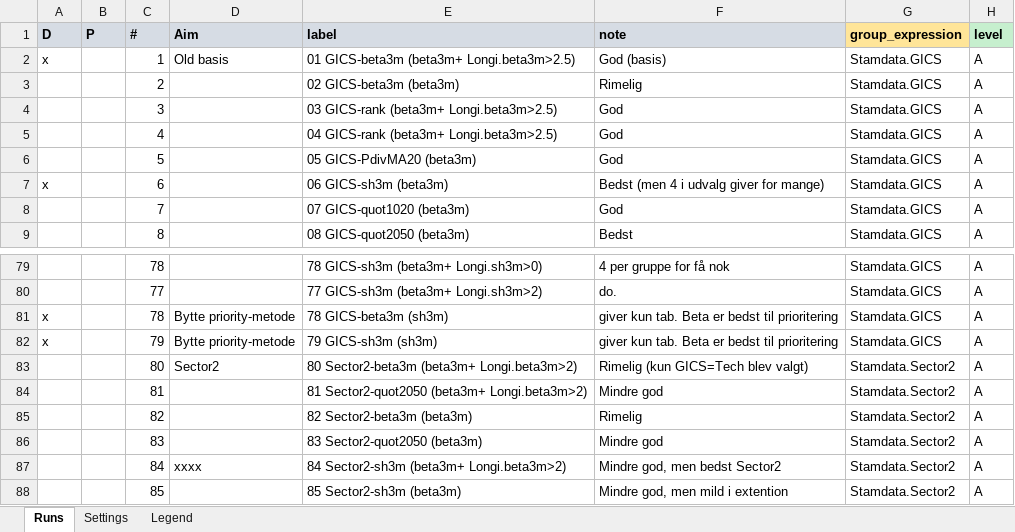
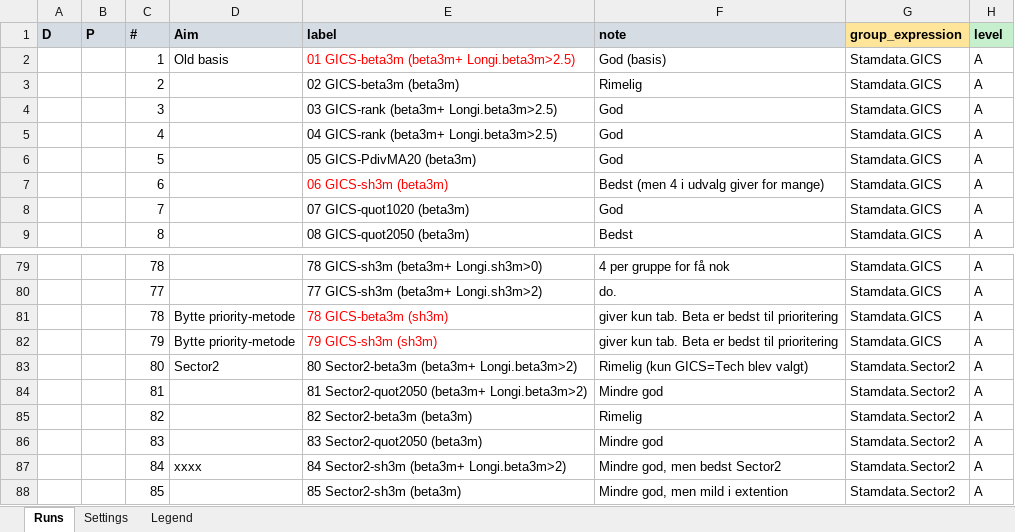
Before and after one commit to martinysteen/potentials, an Excel workbook: strategy_grp2/app/control/control_board.xlsx, sheet Runs, drawn as a sheet; only a part is shown, gaps mark what is left out; values as stored, in another font and other column widths than the file's, no borders; the diff names each change by its address in the sheet, - before the commit and + after, or states it on an @@ line.

Commit message:
Auto-backup: 2026-10-28 03:40:01

```diff
--- a/strategy_grp2/app/control/control_board.xlsx (sheet Runs)
+++ b/strategy_grp2/app/control/control_board.xlsx (sheet Runs)
-A2 (D): x
+A2 (D): (empty)
-E2 text colour: black
+E2 text colour: #FF0000
-A7 (D): x
+A7 (D): (empty)
-E7 text colour: black
+E7 text colour: #FF0000
-A81:A82 (D): x
+A81:A82 (D): (empty)
-E81:E82 text colour: black
+E81:E82 text colour: #FF0000
```
